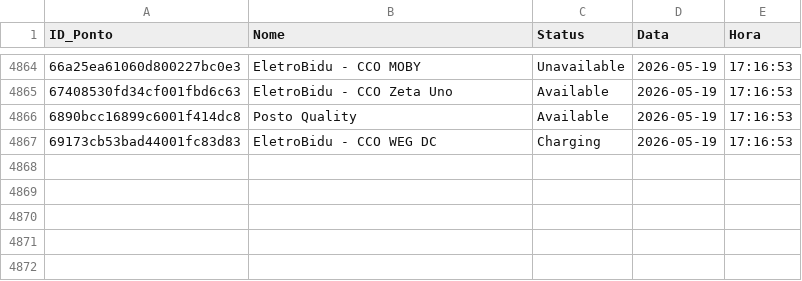
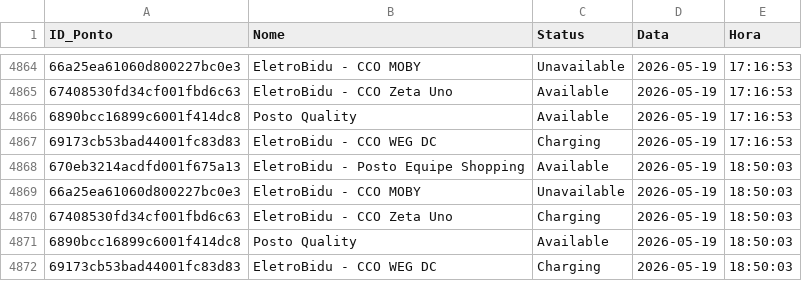
Before and after one commit to andradebiel7/carregadores, a CSV file: historico_tupi.csv, drawn as a sheet; only a part is shown, gaps mark what is left out; the diff names each change by its address in the sheet, - before the commit and + after, or states it on an @@ line.

```diff
--- a/historico_tupi.csv
+++ b/historico_tupi.csv
+row 4868: 670eb3214acdfd001f675a13 | EletroBidu - Posto Equipe Shopping | Available | 2026-05-19 | 18:50:03
+row 4869: 66a25ea61060d800227bc0e3 | EletroBidu - CCO MOBY | Unavailable | 2026-05-19 | 18:50:03
+row 4870: 67408530fd34cf001fbd6c63 | EletroBidu - CCO Zeta Uno | Charging | 2026-05-19 | 18:50:03
+row 4871: 6890bcc16899c6001f414dc8 | Posto Quality | Available | 2026-05-19 | 18:50:03
+row 4872: 69173cb53bad44001fc83d83 | EletroBidu - CCO WEG DC | Charging | 2026-05-19 | 18:50:03
```
Also changed, not shown: 1 other file.
